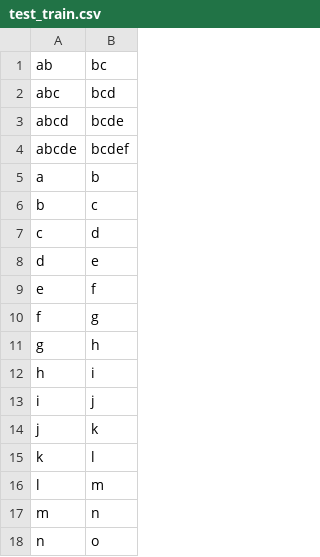
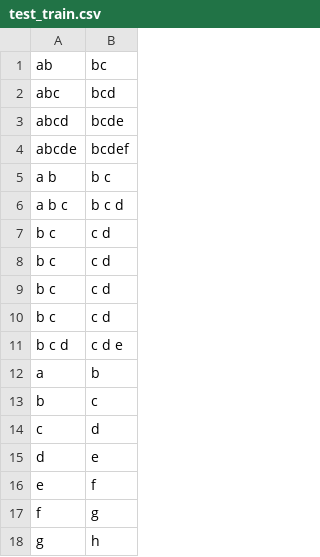
Before and after one commit to interscript/transliteration-learner-from-graphs, a CSV file: learn-graph/data/test_train.csv, drawn as a sheet; only a part is shown; the shorter side is filled out with more unchanged rows; the diff names each change by its address in the sheet, - before the commit and + after, or states it on an @@ line.

```diff
--- a/learn-graph/data/test_train.csv
+++ b/learn-graph/data/test_train.csv
+row 5: a b | b c
+row 6: a b c | b c d
+row 7: b c | c d
+row 8: b c | c d
+row 9: b c | c d
+row 10: b c | c d
+row 11: b c d | c d e
```
Also changed, not shown: 8 other files.
